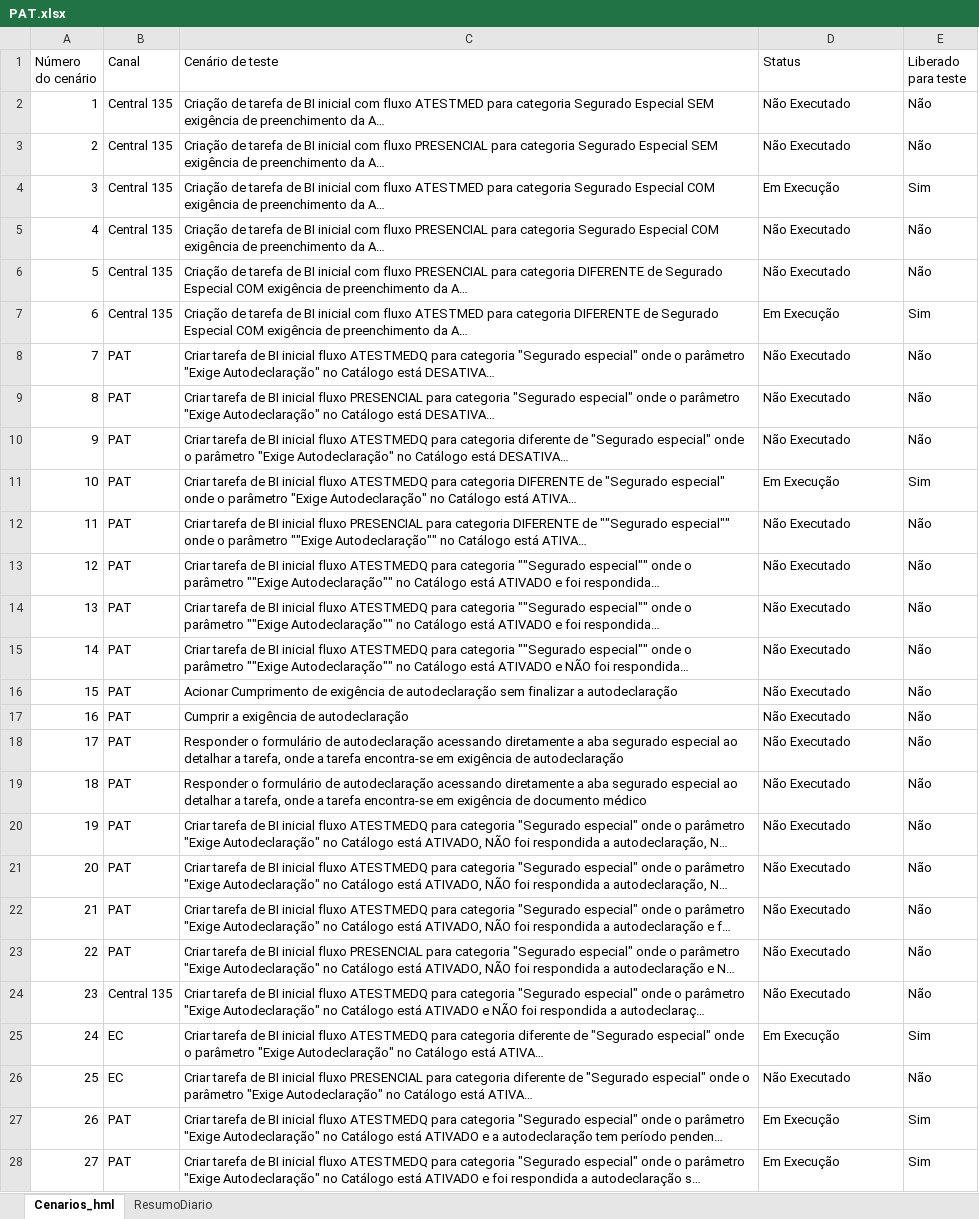
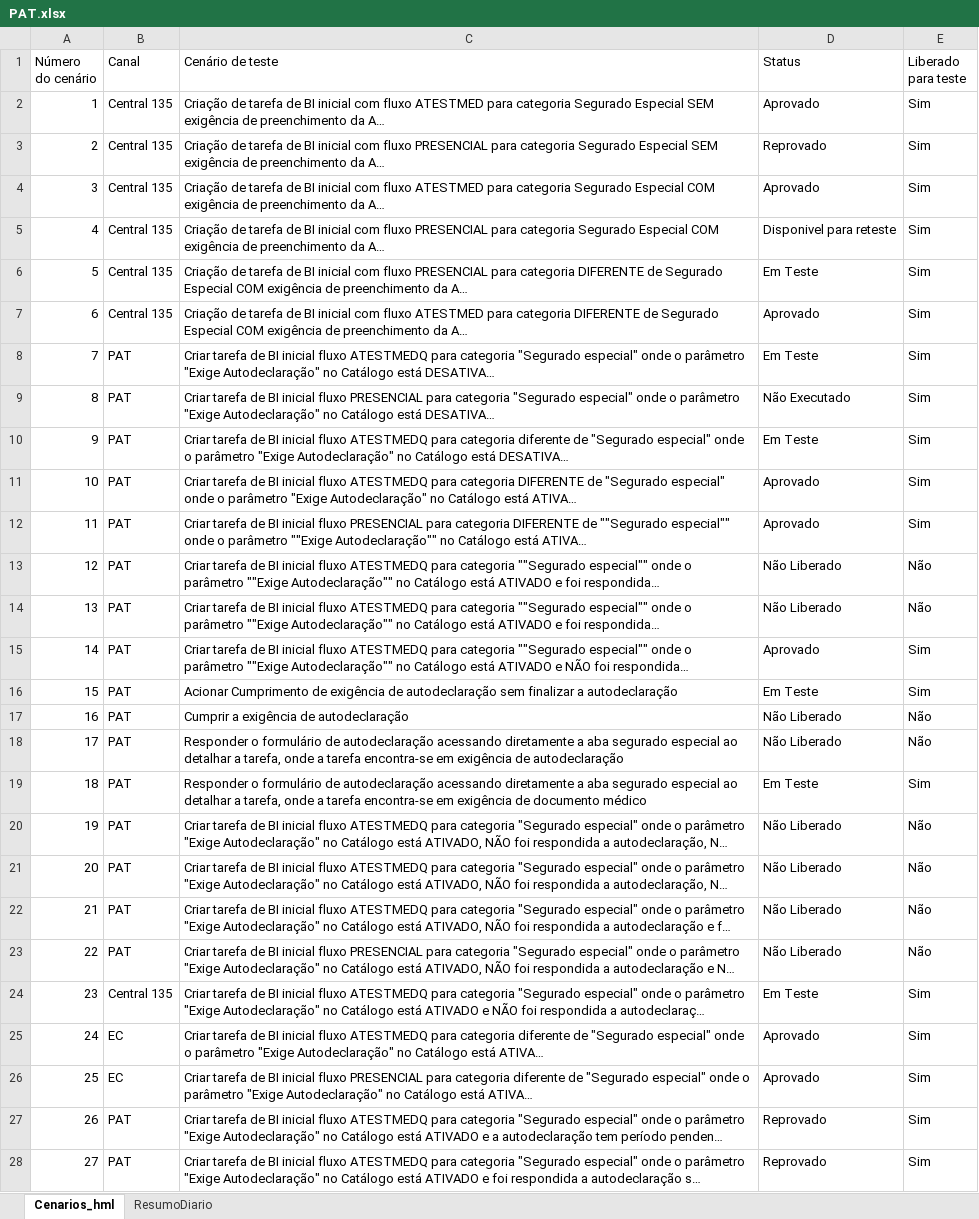
Before and after one commit to thiagopb12-max/painel-homologacao-caf, an Excel workbook: pat/PAT.xlsx, sheet Cenarios_hml, drawn as a sheet; only a part is shown; long unchanged cells end in …; values as stored, in another font and other column widths than the file's, no cell formats; the diff covers the shown part only; the diff names each change by its address in the sheet, - before the commit and + after, or states it on an @@ line.

```diff
--- a/pat/PAT.xlsx (sheet Cenarios_hml)
+++ b/pat/PAT.xlsx (sheet Cenarios_hml)
-D2 (Status): Não Executado
+D2 (Status): Aprovado
-E2:E3 (Liberado para teste): Não
+E2:E3 (Liberado para teste): Sim
-D3 (Status): Não Executado
+D3 (Status): Reprovado
-D4 (Status): Em Execução
+D4 (Status): Aprovado
-D5 (Status): Não Executado
+D5 (Status): Disponivel para reteste
-E5:E6 (Liberado para teste): Não
+E5:E6 (Liberado para teste): Sim
-D6 (Status): Não Executado
+D6 (Status): Em Teste
-D7 (Status): Em Execução
+D7 (Status): Aprovado
-D8 (Status): Não Executado
+D8 (Status): Em Teste
-E8:E10 (Liberado para teste): Não
+E8:E10 (Liberado para teste): Sim
-D10 (Status): Não Executado
+D10 (Status): Em Teste
-D11 (Status): Em Execução
+D11 (Status): Aprovado
-D12 (Status): Não Executado
+D12 (Status): Aprovado
-E12 (Liberado para teste): Não
+E12 (Liberado para teste): Sim
-D13:D14 (Status): Não Executado
+D13:D14 (Status): Não Liberado
-D15 (Status): Não Executado
+D15 (Status): Aprovado
-E15:E16 (Liberado para teste): Não
+E15:E16 (Liberado para teste): Sim
-D16 (Status): Não Executado
+D16 (Status): Em Teste
-D17:D18 (Status): Não Executado
+D17:D18 (Status): Não Liberado
-D19 (Status): Não Executado
+D19 (Status): Em Teste
-E19 (Liberado para teste): Não
+E19 (Liberado para teste): Sim
-D20:D23 (Status): Não Executado
+D20:D23 (Status): Não Liberado
-D24 (Status): Não Executado
+D24 (Status): Em Teste
-E24 (Liberado para teste): Não
+E24 (Liberado para teste): Sim
-D25 (Status): Em Execução
+D25 (Status): Aprovado
-D26 (Status): Não Executado
+D26 (Status): Aprovado
-E26 (Liberado para teste): Não
+E26 (Liberado para teste): Sim
-D27:D28 (Status): Em Execução
+D27:D28 (Status): Reprovado
```
Also changed, not shown: 18 edited cells elsewhere in this sheet, cell formats, 6 other files.
